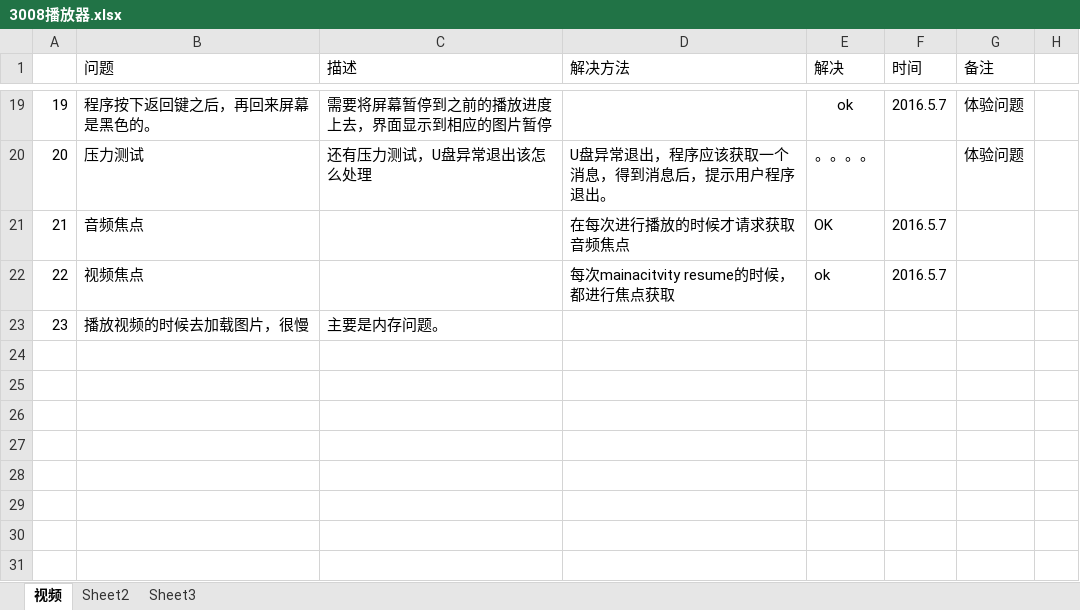
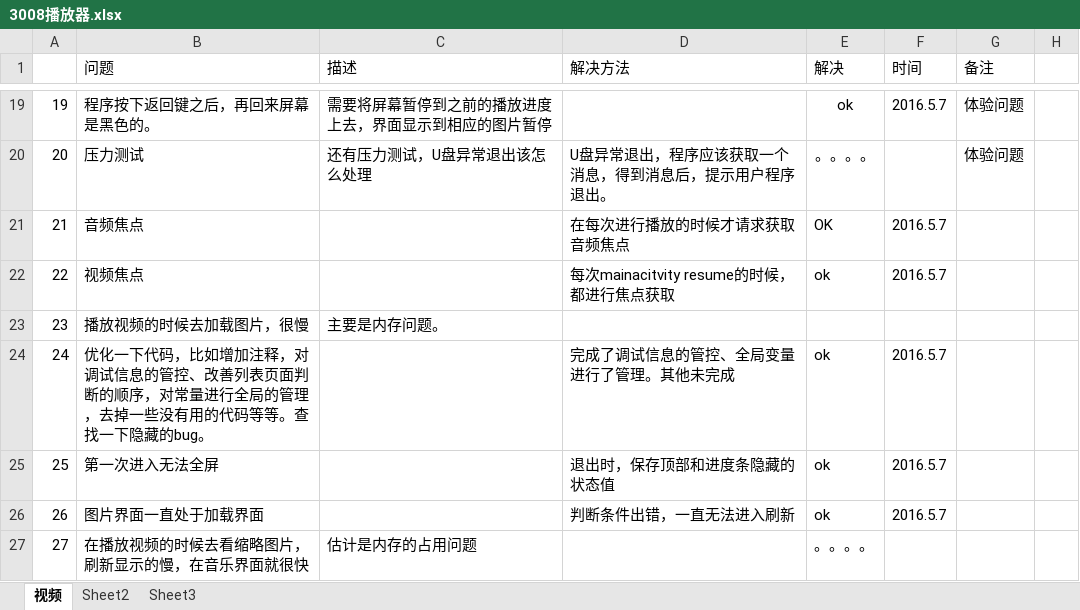
Before and after one commit to charjack/D3008f, an Excel workbook: 3008播放器.xlsx, sheet 视频, drawn as a sheet; only a part is shown, gaps mark what is left out; values as stored, in another font and other column widths than the file's, no borders; the diff names each change by its address in the sheet, - before the commit and + after, or states it on an @@ line.

```diff
--- a/3008播放器.xlsx (sheet 视频)
+++ b/3008播放器.xlsx (sheet 视频)
+row 24: 24 | 优化一下代码，比如增加注释，对调试信息的管控、改善列表页面判断的顺序，对常量进行全局的管理，去掉一些没有用的代码等等。查找一下隐藏的bug。 |  | 完成了调试信息的管控、全局变量进行了管理。其他未完成 | ok | 2016.5.7
+row 25: 25 | 第一次进入无法全屏 |  | 退出时，保存顶部和进度条隐藏的状态值 | ok | 2016.5.7
+row 26: 26 | 图片界面一直处于加载界面 |  | 判断条件出错，一直无法进入刷新 | ok | 2016.5.7
+row 27: 27 | 在播放视频的时候去看缩略图片，刷新显示的慢，在音乐界面就很快 | 估计是内存的占用问题 |  | 。。。。
```
Also changed, not shown: 9 other files.
